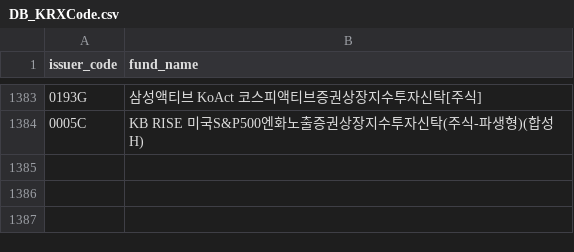
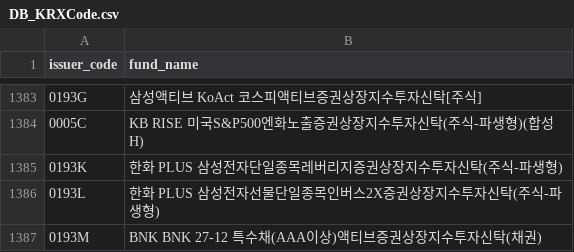
Before and after one commit to sungin-etf/NewETFKR, a CSV file: DB_KRXCode.csv, drawn as a sheet; only a part is shown, gaps mark what is left out.

```diff
--- a/DB_KRXCode.csv
+++ b/DB_KRXCode.csv
@@ -1384 +1384,4 @@ issuer_code,fund_name
 0005C,KB RISE 미국S&P500엔화노출증권상장지수투자신탁(주식-파생형)(합성 H)
+0193K,한화 PLUS 삼성전자단일종목레버리지증권상장지수투자신탁(주식-파생형)
+0193L,한화 PLUS 삼성전자선물단일종목인버스2X증권상장지수투자신탁(주식-파생형)
+0193M,BNK BNK 27-12 특수채(AAA이상)액티브증권상장지수투자신탁(채권)
```
